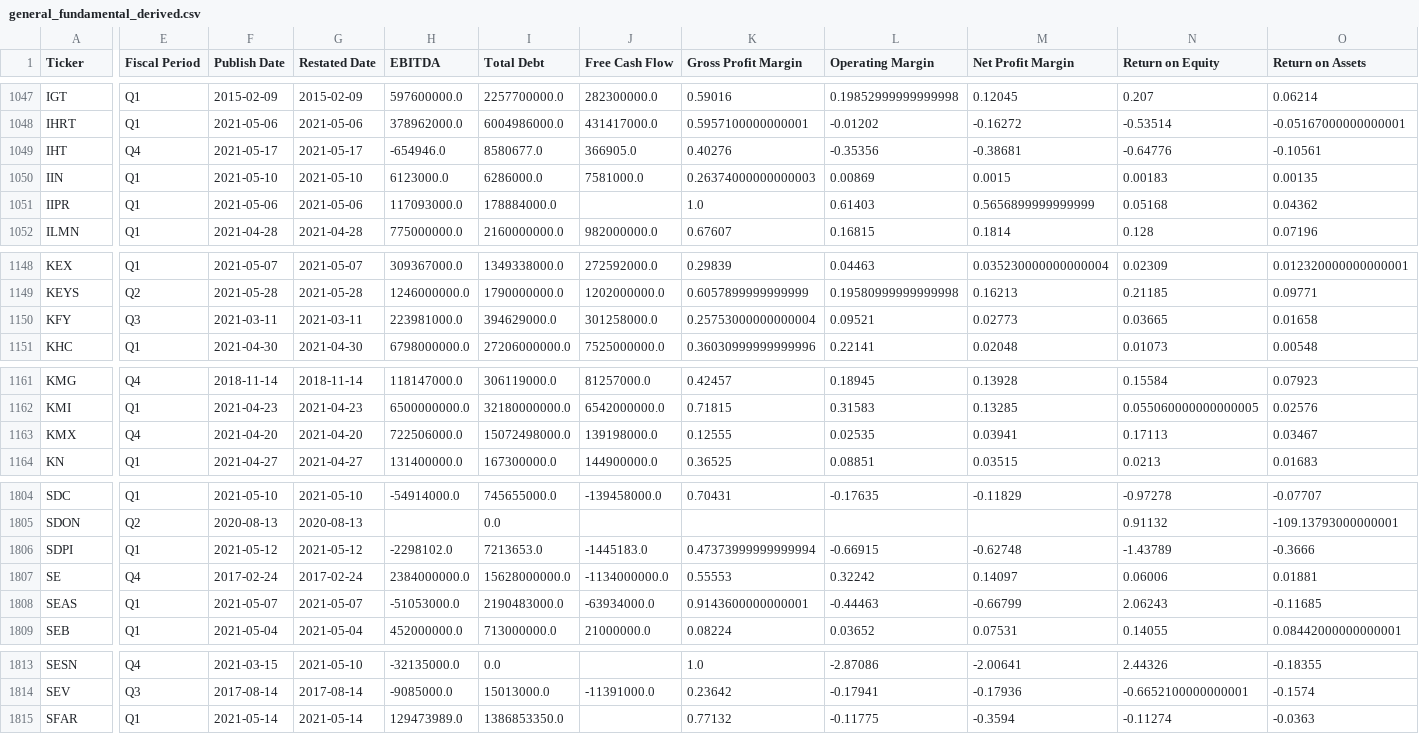
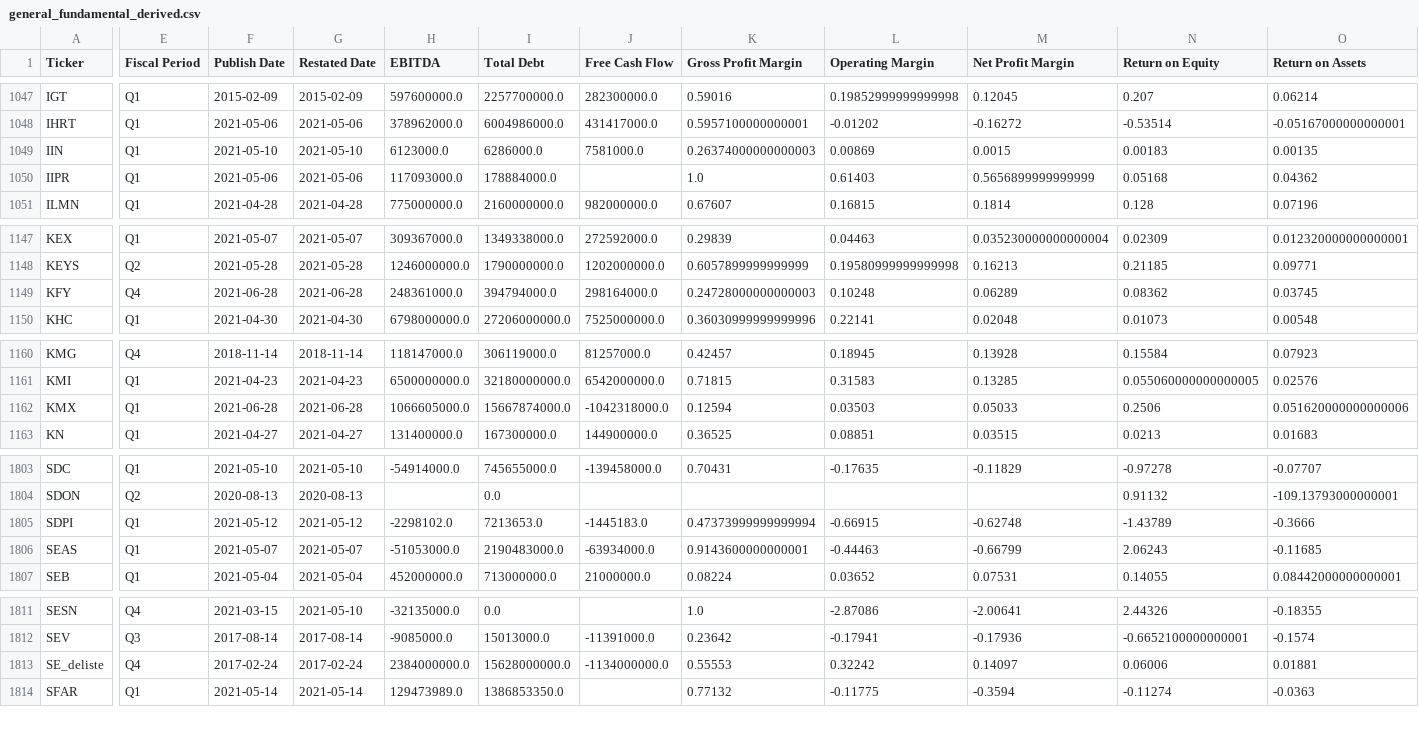
Before and after one commit to gardnmi/valuation-dashboard, a CSV file: data/general_fundamental_derived.csv, drawn as a sheet; only a part is shown, gaps mark what is left out; removed rows and columns are numbered as before the commit, all else as after; rows hold the shown columns only; the diff covers the shown part only; the diff names each change by its address in the sheet, - before the commit and + after, or states it on an @@ line.

```diff
--- a/data/general_fundamental_derived.csv
+++ b/data/general_fundamental_derived.csv
-row 1049: IHT | Q4 | 2021-05-17 | 2021-05-17 | -654946.0 | 8580677.0 | 366905.0 | 0.40276 | -0.35356 | -0.38681 | -0.64776 | -0.10561
-E1149 (Fiscal Period): Q3
+E1149 (Fiscal Period): Q4
-F1149 (Publish Date): 2021-03-11
+F1149 (Publish Date): 2021-06-28
-G1149 (Restated Date): 2021-03-11
+G1149 (Restated Date): 2021-06-28
-H1149 (EBITDA): 223981000.0
+H1149 (EBITDA): 248361000.0
-I1149 (Total Debt): 394629000.0
+I1149 (Total Debt): 394794000.0
-J1149 (Free Cash Flow): 301258000.0
+J1149 (Free Cash Flow): 298164000.0
-K1149 (Gross Profit Margin): 0.25753000000000004
+K1149 (Gross Profit Margin): 0.24728000000000003
-L1149 (Operating Margin): 0.09521
+L1149 (Operating Margin): 0.10248
-M1149 (Net Profit Margin): 0.02773
+M1149 (Net Profit Margin): 0.06289
-N1149 (Return on Equity): 0.03665
+N1149 (Return on Equity): 0.08362
-O1149 (Return on Assets): 0.01658
+O1149 (Return on Assets): 0.03745
-E1162 (Fiscal Period): Q4
+E1162 (Fiscal Period): Q1
-F1162 (Publish Date): 2021-04-20
+F1162 (Publish Date): 2021-06-28
-G1162 (Restated Date): 2021-04-20
+G1162 (Restated Date): 2021-06-28
-H1162 (EBITDA): 722506000.0
+H1162 (EBITDA): 1066605000.0
-I1162 (Total Debt): 15072498000.0
+I1162 (Total Debt): 15667874000.0
-J1162 (Free Cash Flow): 139198000.0
+J1162 (Free Cash Flow): -1042318000.0
-K1162 (Gross Profit Margin): 0.12555
+K1162 (Gross Profit Margin): 0.12594
-L1162 (Operating Margin): 0.02535
+L1162 (Operating Margin): 0.03503
-M1162 (Net Profit Margin): 0.03941
+M1162 (Net Profit Margin): 0.05033
-N1162 (Return on Equity): 0.17113
+N1162 (Return on Equity): 0.2506
-O1162 (Return on Assets): 0.03467
+O1162 (Return on Assets): 0.051620000000000006
-row 1807: SE | Q4 | 2017-02-24 | 2017-02-24 | 2384000000.0 | 15628000000.0 | -1134000000.0 | 0.55553 | 0.32242 | 0.14097 | 0.06006 | 0.01881
+row 1813: SE_deliste | Q4 | 2017-02-24 | 2017-02-24 | 2384000000.0 | 15628000000.0 | -1134000000.0 | 0.55553 | 0.32242 | 0.14097 | 0.06006 | 0.01881
```
Also changed, not shown: 49 edited cells elsewhere in this file, data/banks_sim_matrix.csv, data/general_balance.csv, 15 other files.
